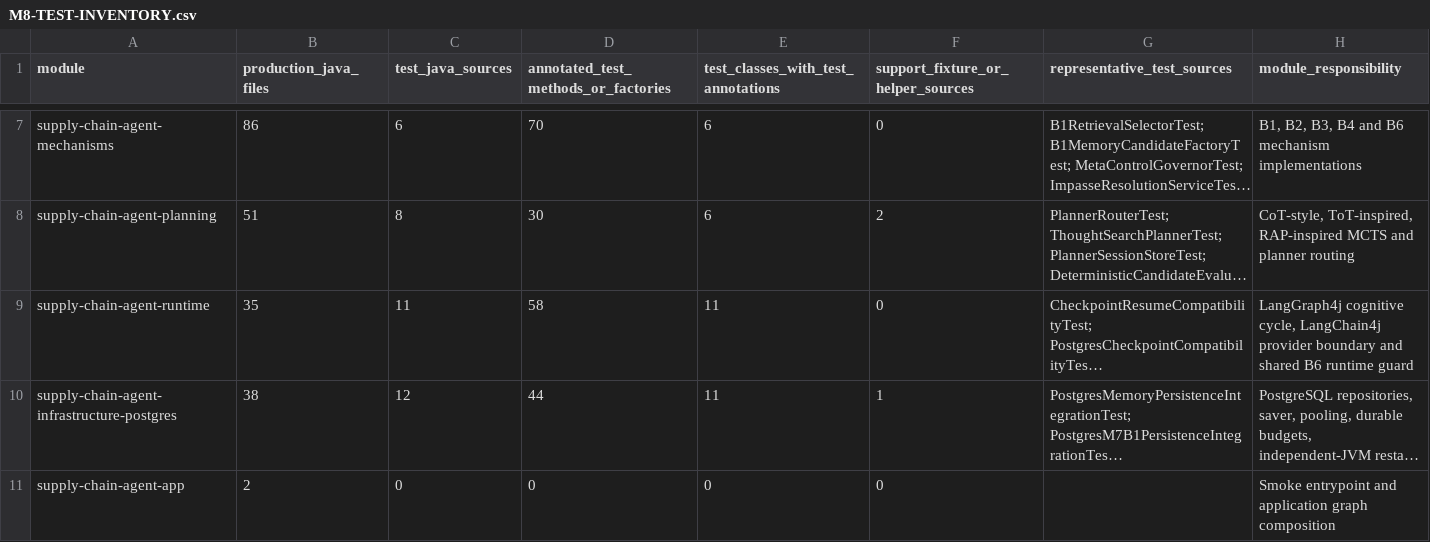
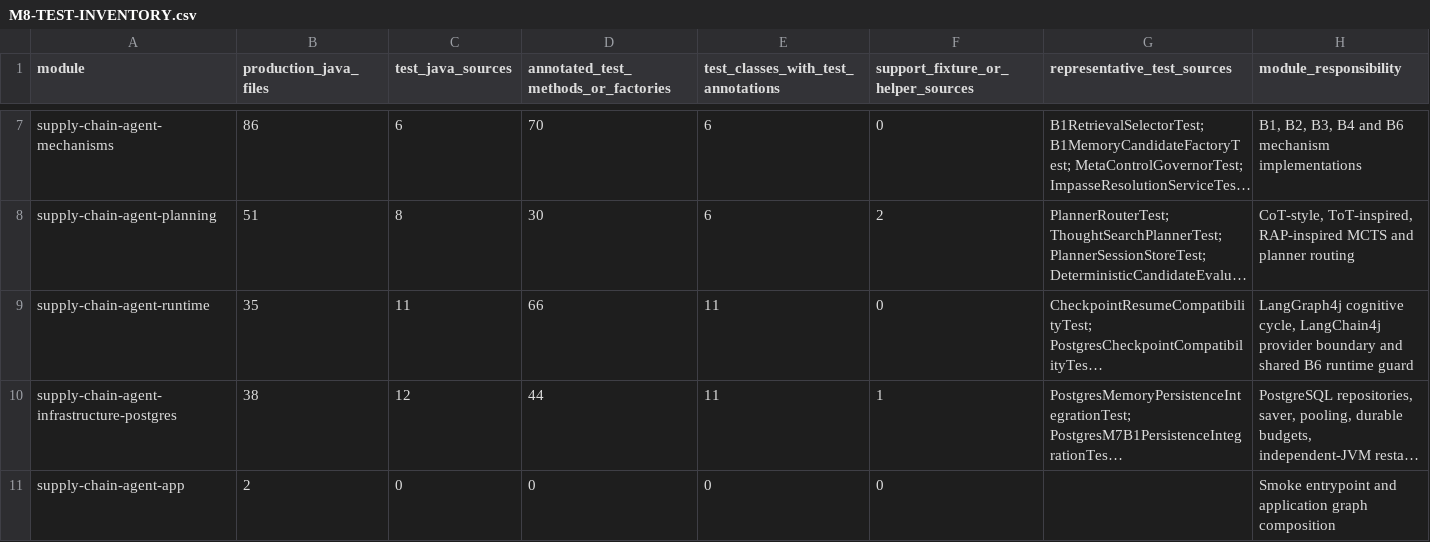
Before and after one commit to hmar000001-boop/supply-chain-agent, a CSV file: docs/phase8/M8-TEST-INVENTORY.csv, drawn as a sheet; only a part is shown, gaps mark what is left out; long unchanged cells end in …; the diff names each change by its address in the sheet, - before the commit and + after, or states it on an @@ line.

```diff
--- a/docs/phase8/M8-TEST-INVENTORY.csv
+++ b/docs/phase8/M8-TEST-INVENTORY.csv
-D9: 58
+D9: 66
```
Also changed, not shown: 1 other file.
